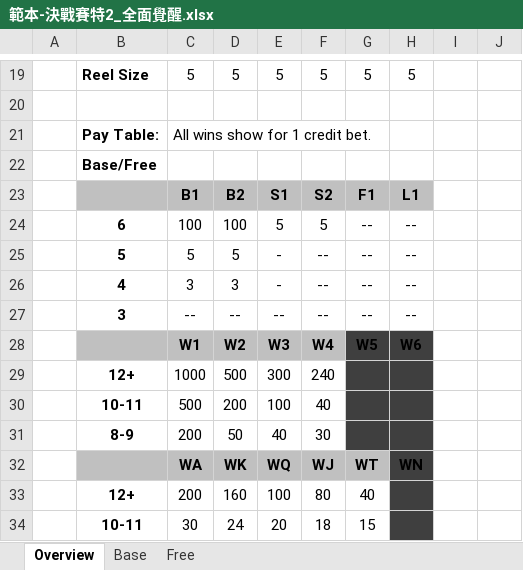
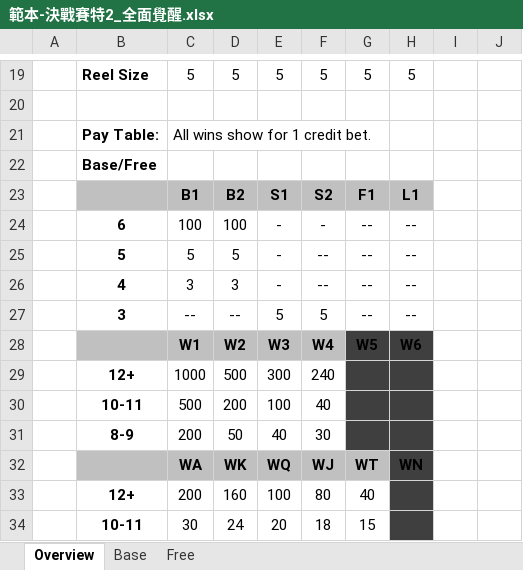
Before and after one commit to Wei815/Payline-RNG, an Excel workbook: templates/範本-決戰賽特2_全面覺醒.xlsx, sheet Overview, drawn as a sheet; only a part is shown, gaps mark what is left out; values as stored, in another font and other column widths than the file's, no borders; the diff names each change by its address in the sheet, - before the commit and + after, or states it on an @@ line.

```diff
--- a/templates/範本-決戰賽特2_全面覺醒.xlsx (sheet Overview)
+++ b/templates/範本-決戰賽特2_全面覺醒.xlsx (sheet Overview)
-E24: 5
+E24: -
-F24: 5
+F24: -
-E27: --
+E27: 5
-F27: --
+F27: 5
```
Also changed, not shown: 5 other files.
